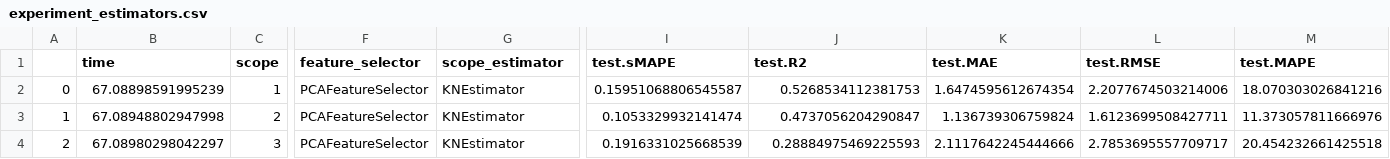
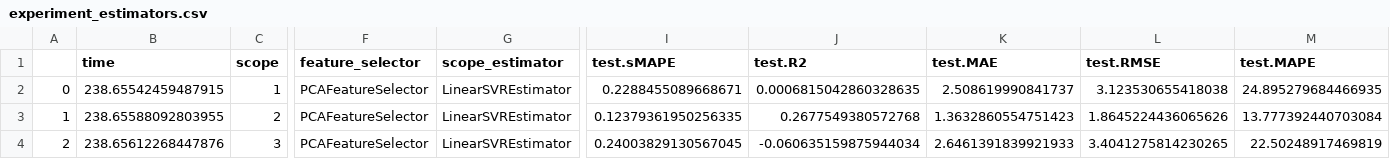
Before and after one commit to oxari-io/architectura, a CSV file: local/eval_results/experiment_estimators.csv, drawn as a sheet; only a part is shown, gaps mark what is left out; the diff names each change by its address in the sheet, - before the commit and + after, or states it on an @@ line.

Commit message:
finished linear_svm, but doesn't converge

```diff
--- a/local/eval_results/experiment_estimators.csv
+++ b/local/eval_results/experiment_estimators.csv
-B2 (time): 67.08898591995239
+B2 (time): 238.65542459487915
-G2:G4 (scope_estimator): KNEstimator
+G2:G4 (scope_estimator): LinearSVREstimator
-I2 (test.sMAPE): 0.15951068806545587
+I2 (test.sMAPE): 0.2288455089668671
-J2 (test.R2): 0.5268534112381753
+J2 (test.R2): 0.0006815042860328635
-K2 (test.MAE): 1.6474595612674354
+K2 (test.MAE): 2.508619990841737
-L2 (test.RMSE): 2.2077674503214006
+L2 (test.RMSE): 3.123530655418038
-M2 (test.MAPE): 18.070303026841216
+M2 (test.MAPE): 24.895279684466935
-B3 (time): 67.08948802947998
+B3 (time): 238.65588092803955
-I3 (test.sMAPE): 0.1053329932141474
+I3 (test.sMAPE): 0.12379361950256335
-J3 (test.R2): 0.4737056204290847
+J3 (test.R2): 0.2677549380572768
-K3 (test.MAE): 1.136739306759824
+K3 (test.MAE): 1.3632860554751423
-L3 (test.RMSE): 1.6123699508427711
+L3 (test.RMSE): 1.8645224436065626
-M3 (test.MAPE): 11.373057811666976
+M3 (test.MAPE): 13.777392440703084
-B4 (time): 67.08980298042297
+B4 (time): 238.65612268447876
-I4 (test.sMAPE): 0.1916331025668539
+I4 (test.sMAPE): 0.24003829130567045
-J4 (test.R2): 0.28884975469225593
+J4 (test.R2): -0.060635159875944034
-K4 (test.MAE): 2.1117642245444666
+K4 (test.MAE): 2.6461391839921933
-L4 (test.RMSE): 2.7853695557709717
+L4 (test.RMSE): 3.4041275814230265
-M4 (test.MAPE): 20.454232661425518
+M4 (test.MAPE): 22.50248917469819
```
Also changed, not shown: 2 other files.
